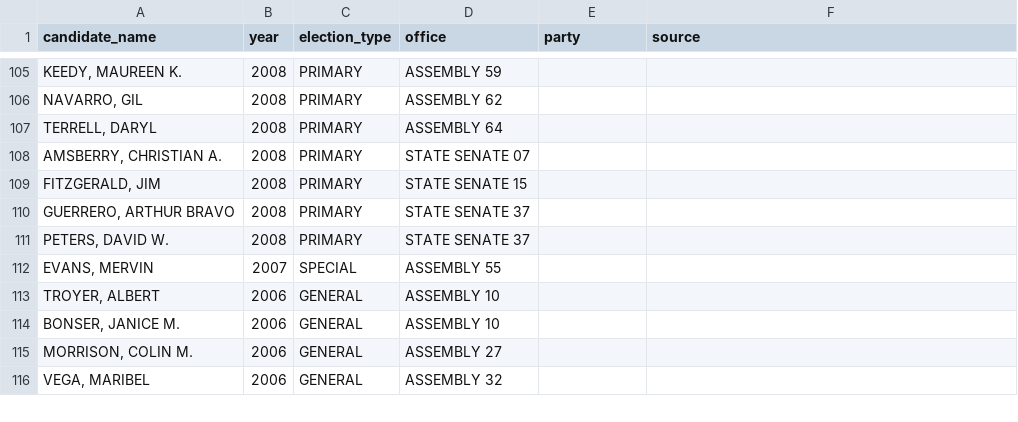
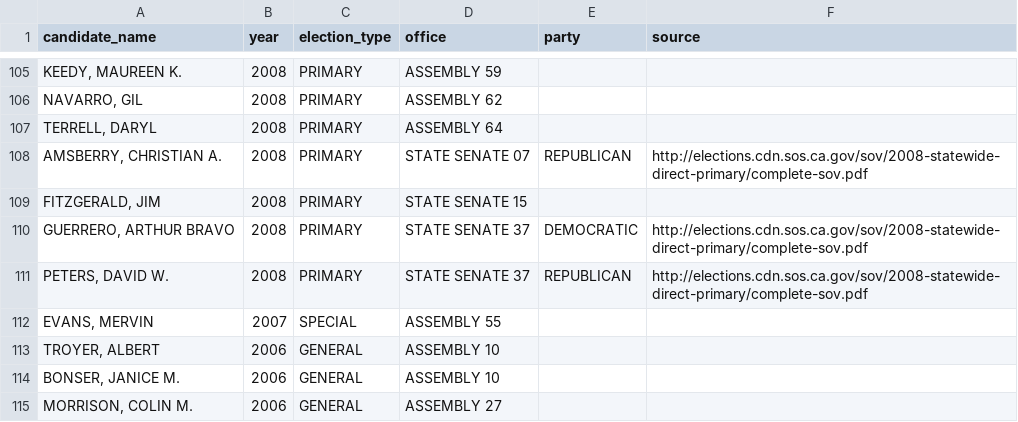
Before and after one commit to palewire/django-calaccess-processed-data, a CSV file: calaccess_processed/corrections/candidate_party.csv, drawn as a sheet; only a part is shown, gaps mark what is left out; the shorter side is filled out with more unchanged rows.

Commit message:
Added party for Amsberry, Guerrero, Peters, 2008

```diff
--- a/calaccess_processed/corrections/candidate_party.csv
+++ b/calaccess_processed/corrections/candidate_party.csv
@@ -107,6 +107,6 @@ candidate_name,year,election_type,office,party,source
 "TERRELL, DARYL",2008,PRIMARY,ASSEMBLY 64,,
-"AMSBERRY, CHRISTIAN A.",2008,PRIMARY,STATE SENATE 07,,
+"AMSBERRY, CHRISTIAN A.",2008,PRIMARY,STATE SENATE 07,REPUBLICAN,http://elections.cdn.sos.ca.gov/sov/2008-statewide-direct-primary/complete-sov.pdf
 "FITZGERALD, JIM",2008,PRIMARY,STATE SENATE 15,,
-"GUERRERO, ARTHUR BRAVO",2008,PRIMARY,STATE SENATE 37,,
-"PETERS, DAVID W.",2008,PRIMARY,STATE SENATE 37,,
+"GUERRERO, ARTHUR BRAVO",2008,PRIMARY,STATE SENATE 37,DEMOCRATIC,http://elections.cdn.sos.ca.gov/sov/2008-statewide-direct-primary/complete-sov.pdf
+"PETERS, DAVID W.",2008,PRIMARY,STATE SENATE 37,REPUBLICAN,http://elections.cdn.sos.ca.gov/sov/2008-statewide-direct-primary/complete-sov.pdf
 "EVANS, MERVIN",2007,SPECIAL,ASSEMBLY 55,,
```
